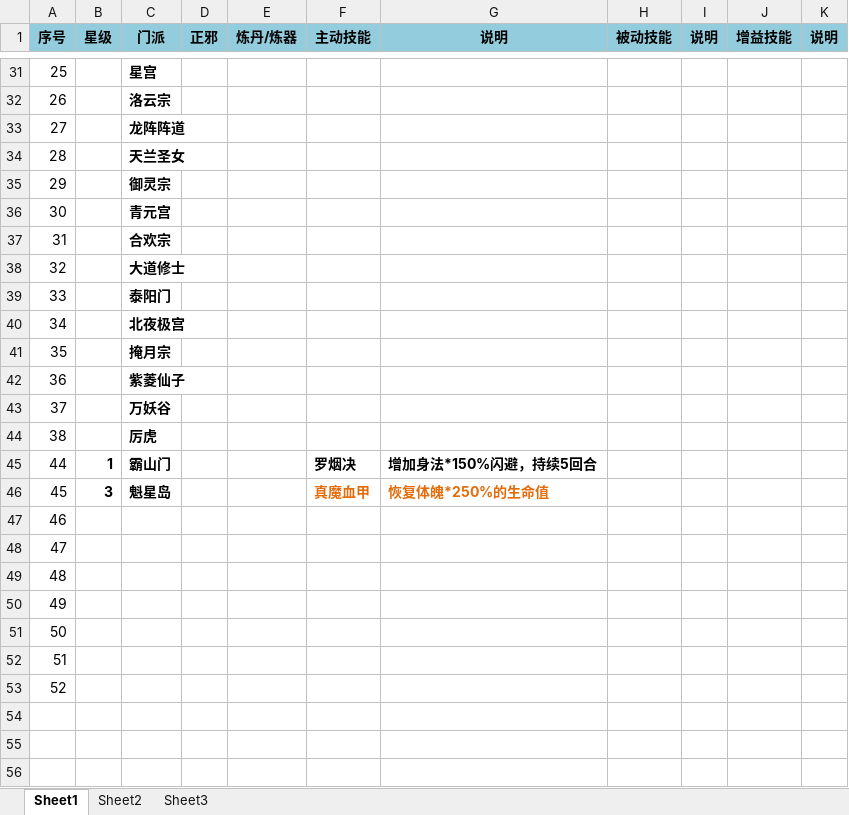
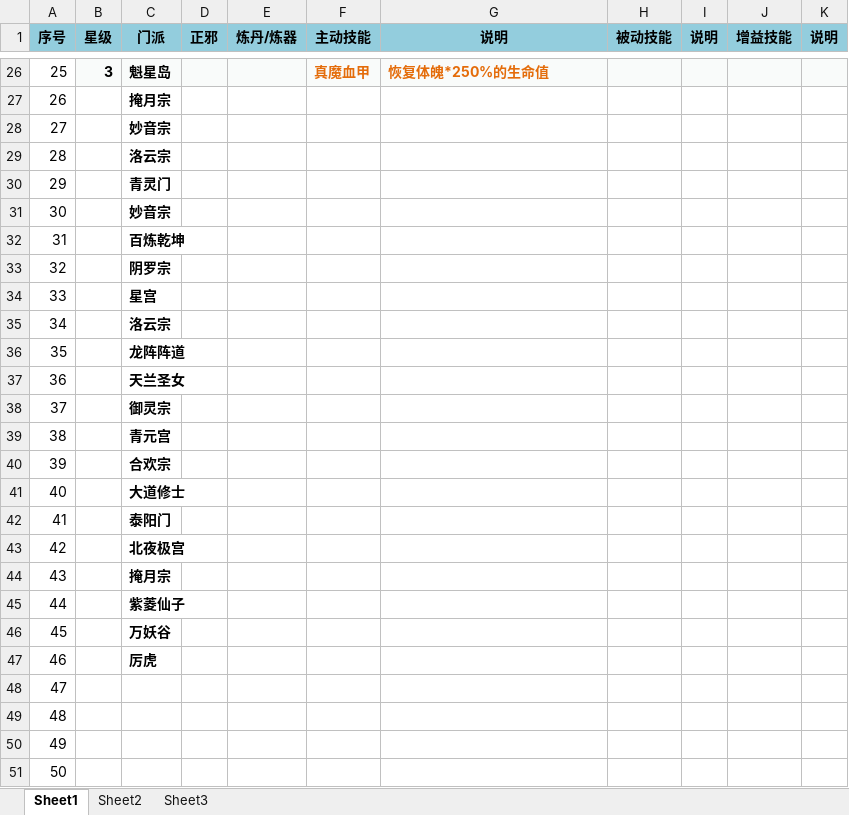
Before and after one commit to dujinzhe/GameStrategy, an Excel workbook: 凡人飞升传/门派.xlsx, sheet Sheet1, drawn as a sheet; only a part is shown, gaps mark what is left out; the shorter side is filled out with more unchanged rows; values as stored, in another font and other column widths than the file's, no borders; addresses are those after the commit; the diff covers the shown part only; the diff names each change by its address in the sheet, - before the commit and + after, or states it on an @@ line.

```diff
--- a/凡人飞升传/门派.xlsx (sheet Sheet1)
+++ b/凡人飞升传/门派.xlsx (sheet Sheet1)
-B26 (星级): (empty)
+B26 (星级): 3
-B26:K26 fill: none
+B26:K26 fill: #F9FBFA
-C26 (门派): 星宫
+C26 (门派): 魁星岛
-F26 (主动技能): (empty)
+F26 (主动技能): 真魔血甲
-G26 (说明): (empty)
+G26 (说明): 恢复体魄*250%的生命值
-C27 (门派): 洛云宗
+C27 (门派): 掩月宗
-C28 (门派): 龙阵阵道
+C28 (门派): 妙音宗
-C29 (门派): 天兰圣女
+C29 (门派): 洛云宗
-C30 (门派): 御灵宗
+C30 (门派): 青灵门
-C31 (门派): 青元宫
+C31 (门派): 妙音宗
-C32 (门派): 合欢宗
+C32 (门派): 百炼乾坤
-C33 (门派): 大道修士
+C33 (门派): 阴罗宗
-C34 (门派): 泰阳门
+C34 (门派): 星宫
-C35 (门派): 北夜极宫
+C35 (门派): 洛云宗
-C36 (门派): 掩月宗
+C36 (门派): 龙阵阵道
-C37 (门派): 紫菱仙子
+C37 (门派): 天兰圣女
-C38 (门派): 万妖谷
+C38 (门派): 御灵宗
-C39 (门派): 厉虎
+C39 (门派): 青元宫
+row 40: 39 |  | 合欢宗
+row 41: 40 |  | 大道修士
+row 42: 41 |  | 泰阳门
+row 43: 42 |  | 北夜极宫
+row 44: 43 |  | 掩月宗
-B45 (星级): 1
+B45 (星级): (empty)
-C45 (门派): 霸山门
+C45 (门派): 紫菱仙子
-F45 (主动技能): 罗烟决
+F45 (主动技能): (empty)
-G45 (说明): 增加身法*150%闪避，持续5回合
+G45 (说明): (empty)
-B46 (星级): 3
+B46 (星级): (empty)
-C46 (门派): 魁星岛
+C46 (门派): 万妖谷
-F46 (主动技能): 真魔血甲
+F46 (主动技能): (empty)
-G46 (说明): 恢复体魄*250%的生命值
+G46 (说明): (empty)
-C47 (门派): (empty)
+C47 (门派): 厉虎
```
Also changed, not shown: 2 added rows, 7 removed rows, 21 edited cells and cell formats elsewhere in this sheet, formulas that keep their value.
